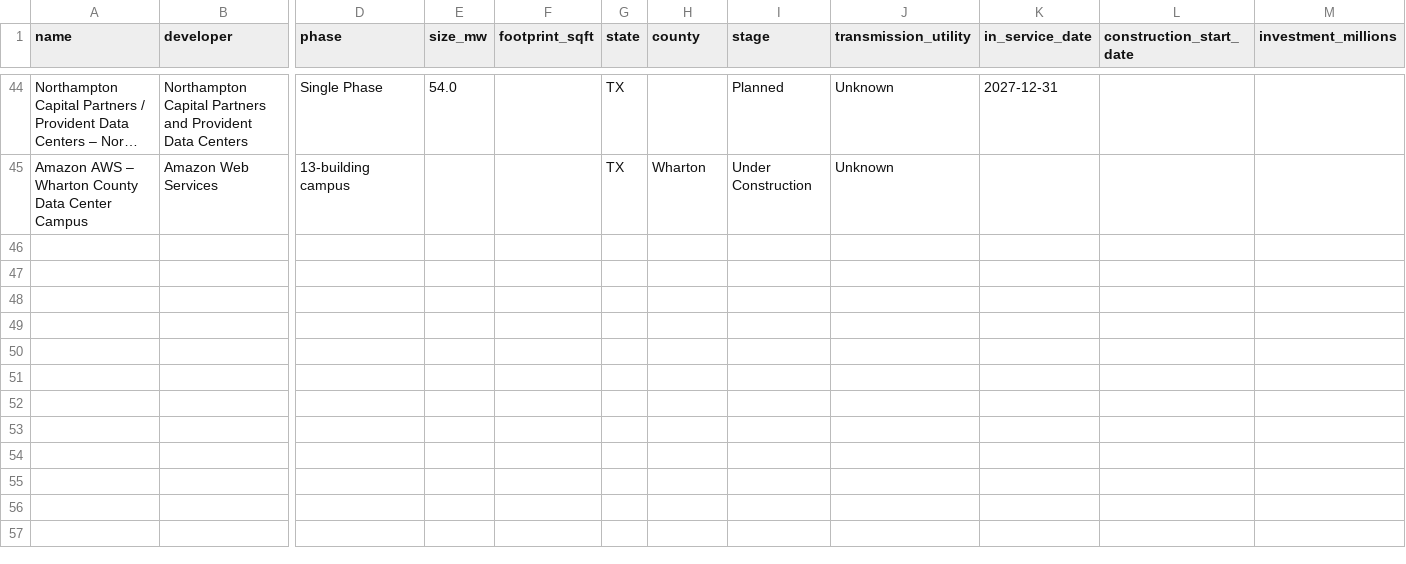
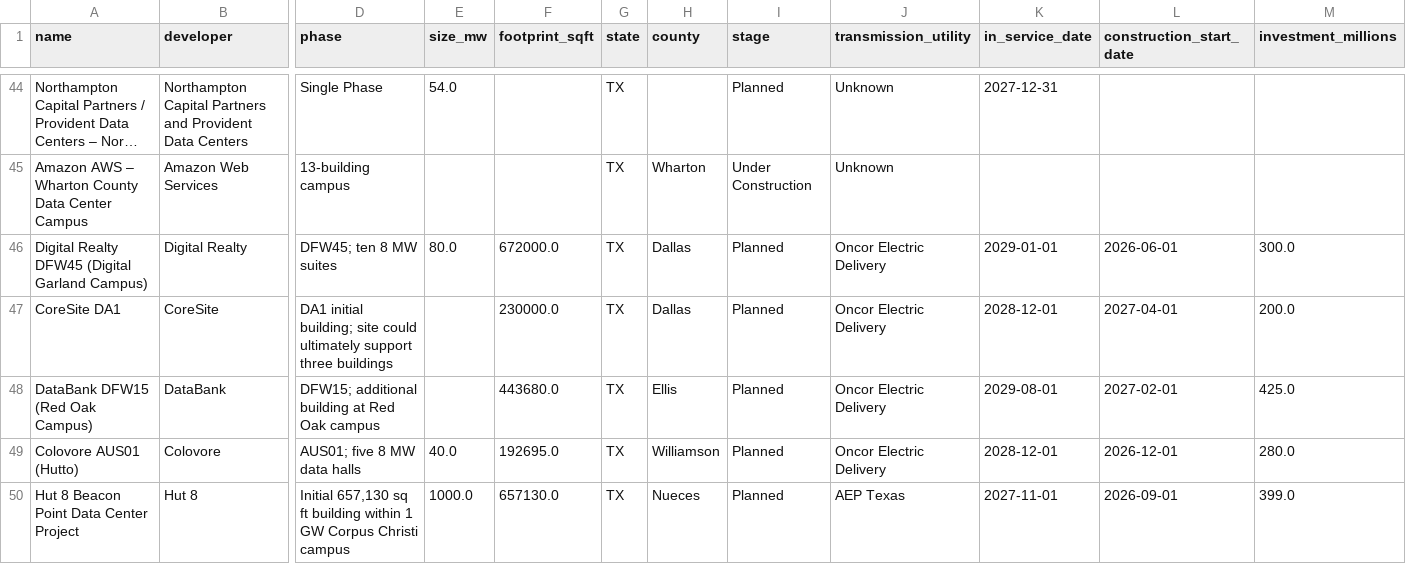
Before and after one commit to jham-piq/large-load-agent, a CSV file: data/ERCOT_Large_Load_Projects.csv, drawn as a sheet; only a part is shown, gaps mark what is left out; long unchanged cells end in …; rows hold the shown columns only; the diff names each change by its address in the sheet, - before the commit and + after, or states it on an @@ line.

```diff
--- a/data/ERCOT_Large_Load_Projects.csv
+++ b/data/ERCOT_Large_Load_Projects.csv
+row 46: Digital Realty DFW45 (Digital Garland Campus) | Digital Realty | DFW45; ten 8 MW suites | 80.0 | 672000.0 | TX | Dallas | Planned | Oncor Electric Delivery | 2029-01-01 | 2026-06-01 | 300.0
+row 47: CoreSite DA1 | CoreSite | DA1 initial building; site could ultimately support three buildings |  | 230000.0 | TX | Dallas | Planned | Oncor Electric Delivery | 2028-12-01 | 2027-04-01 | 200.0
+row 48: DataBank DFW15 (Red Oak Campus) | DataBank | DFW15; additional building at Red Oak campus |  | 443680.0 | TX | Ellis | Planned | Oncor Electric Delivery | 2029-08-01 | 2027-02-01 | 425.0
+row 49: Colovore AUS01 (Hutto) | Colovore | AUS01; five 8 MW data halls | 40.0 | 192695.0 | TX | Williamson | Planned | Oncor Electric Delivery | 2028-12-01 | 2026-12-01 | 280.0
+row 50: Hut 8 Beacon Point Data Center Project | Hut 8 | Initial 657,130 sq ft building within 1 GW Corpus Christi campus | 1000.0 | 657130.0 | TX | Nueces | Planned | AEP Texas | 2027-11-01 | 2026-09-01 | 399.0
```
Also changed, not shown: data/CAISO_Large_Load_Projects.csv, data/SERC_Large_Load_Projects.csv, 5 other files.
